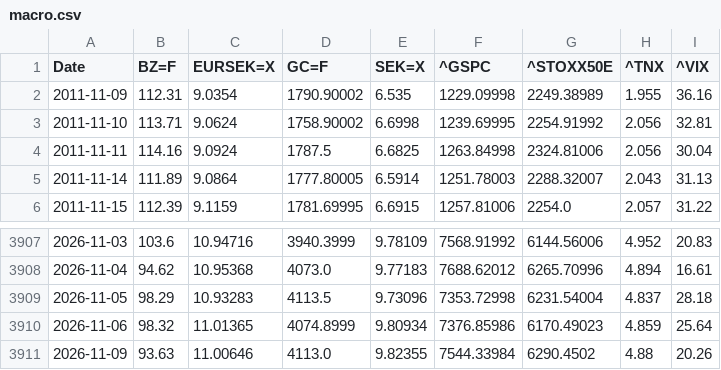
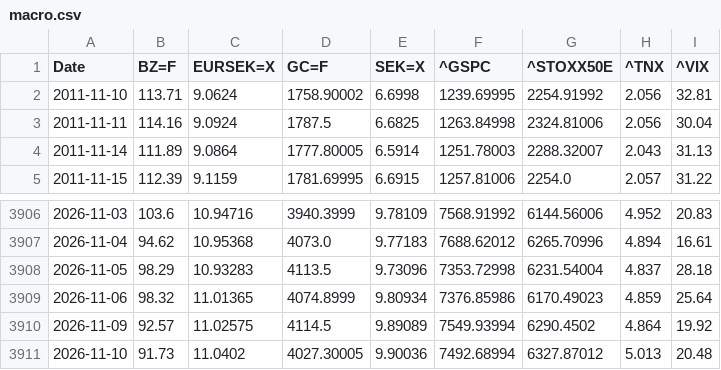
Before and after one commit to alexander03morth-tech/quant-lab, a CSV file: data/macro.csv, drawn as a sheet; only a part is shown, gaps mark what is left out.

```diff
--- a/data/macro.csv
+++ b/data/macro.csv
@@ -1,3 +1,2 @@
 Date,BZ=F,EURSEK=X,GC=F,SEK=X,^GSPC,^STOXX50E,^TNX,^VIX
-2011-11-09,112.31,9.0354,1790.90002,6.535,1229.09998,2249.38989,1.955,36.16
 2011-11-10,113.71,9.0624,1758.90002,6.6998,1239.69995,2254.91992,2.056,32.81
@@ -3910,2 +3909,3 @@ Date,BZ=F,EURSEK=X,GC=F,SEK=X,^GSPC,^STOXX50E,^TNX,^VIX
 2026-11-06,98.32,11.01365,4074.8999,9.80934,7376.85986,6170.49023,4.859,25.64
-2026-11-09,93.63,11.00646,4113.0,9.82355,7544.33984,6290.4502,4.88,20.26
+2026-11-09,92.57,11.02575,4114.5,9.89089,7549.93994,6290.4502,4.864,19.92
+2026-11-10,91.73,11.0402,4027.30005,9.90036,7492.68994,6327.87012,5.013,20.48
```
Also changed, not shown: 9 other files.
